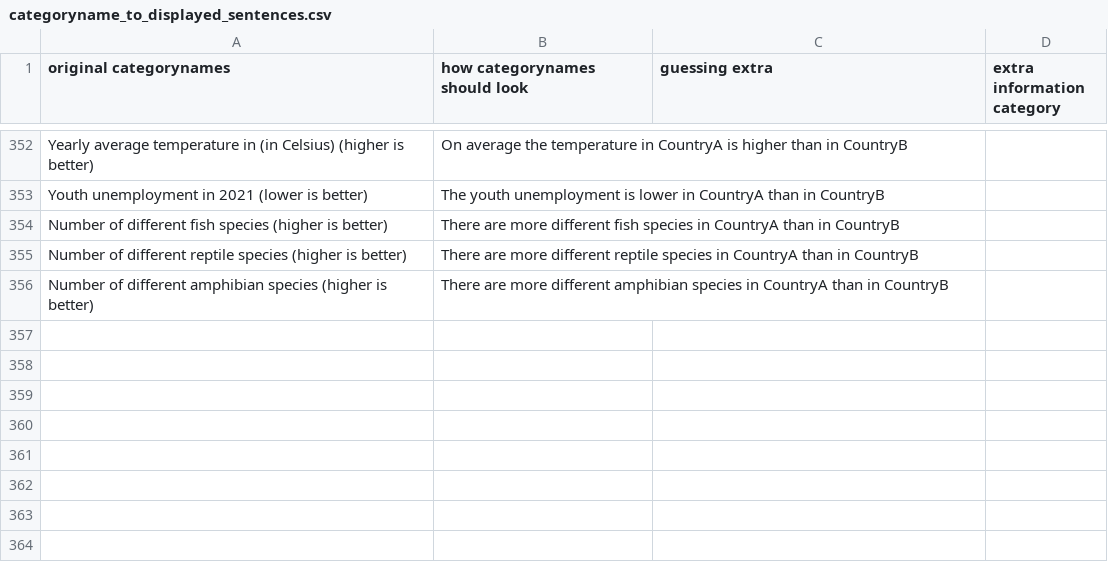
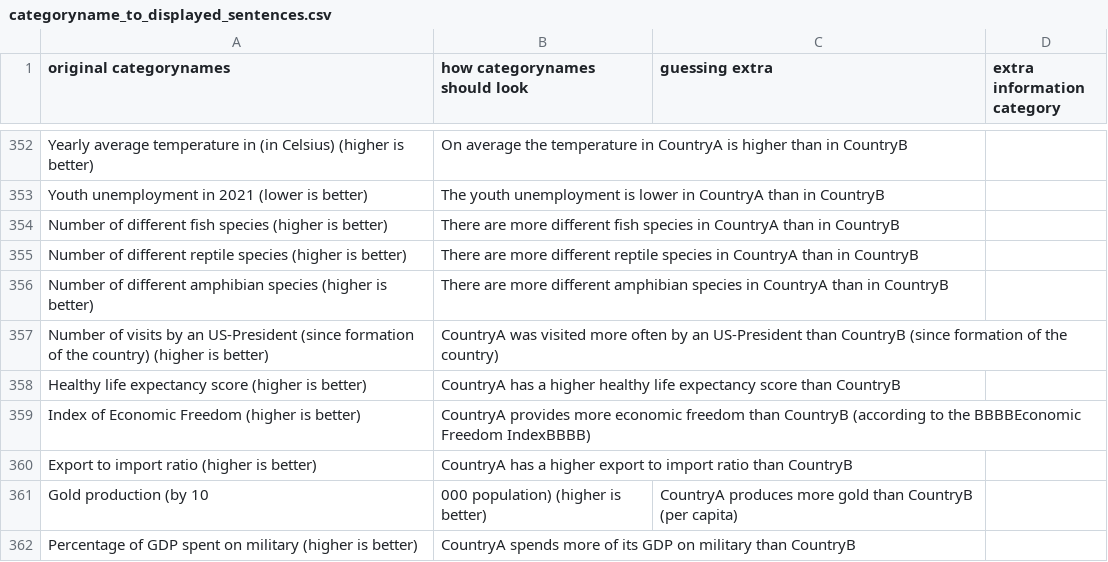
Before and after one commit to geldbogen/The_Geography_Game, a CSV file: data/important/categoryname_to_displayed_sentences.csv, drawn as a sheet; only a part is shown, gaps mark what is left out; the diff names each change by its address in the sheet, - before the commit and + after, or states it on an @@ line.

Commit message:
fix: enhance category initialization and display logic, add new data categories

```diff
--- a/data/important/categoryname_to_displayed_sentences.csv
+++ b/data/important/categoryname_to_displayed_sentences.csv
+row 357: Number of visits by an US-President (since formation of the country) (higher is better) | CountryA was visited more often by an US-President than CountryB (since formation of the country)
+row 358: Healthy life expectancy score (higher is better) | CountryA has a higher healthy life expectancy score than CountryB
+row 359: Index of Economic Freedom (higher is better) | CountryA provides more economic freedom than CountryB (according to the BBBBEconomic Freedom IndexBBBB)
+row 360: Export to import ratio (higher is better) | CountryA has a higher export to import ratio than CountryB
+row 361: Gold production (by 10 | 000 population) (higher is better) | CountryA produces more gold than CountryB (per capita)
+row 362: Percentage of GDP spent on military (higher is better) | CountryA spends more of its GDP on military than CountryB
```
Also changed, not shown: 3 other files.
